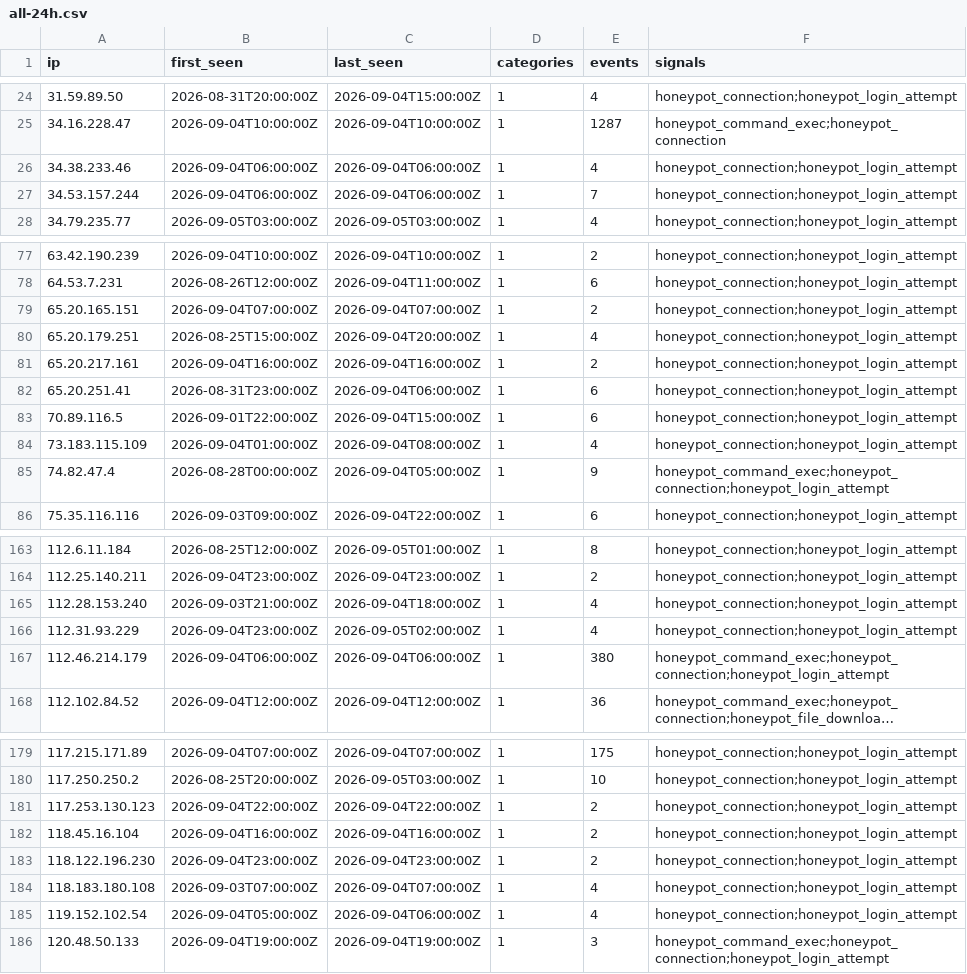
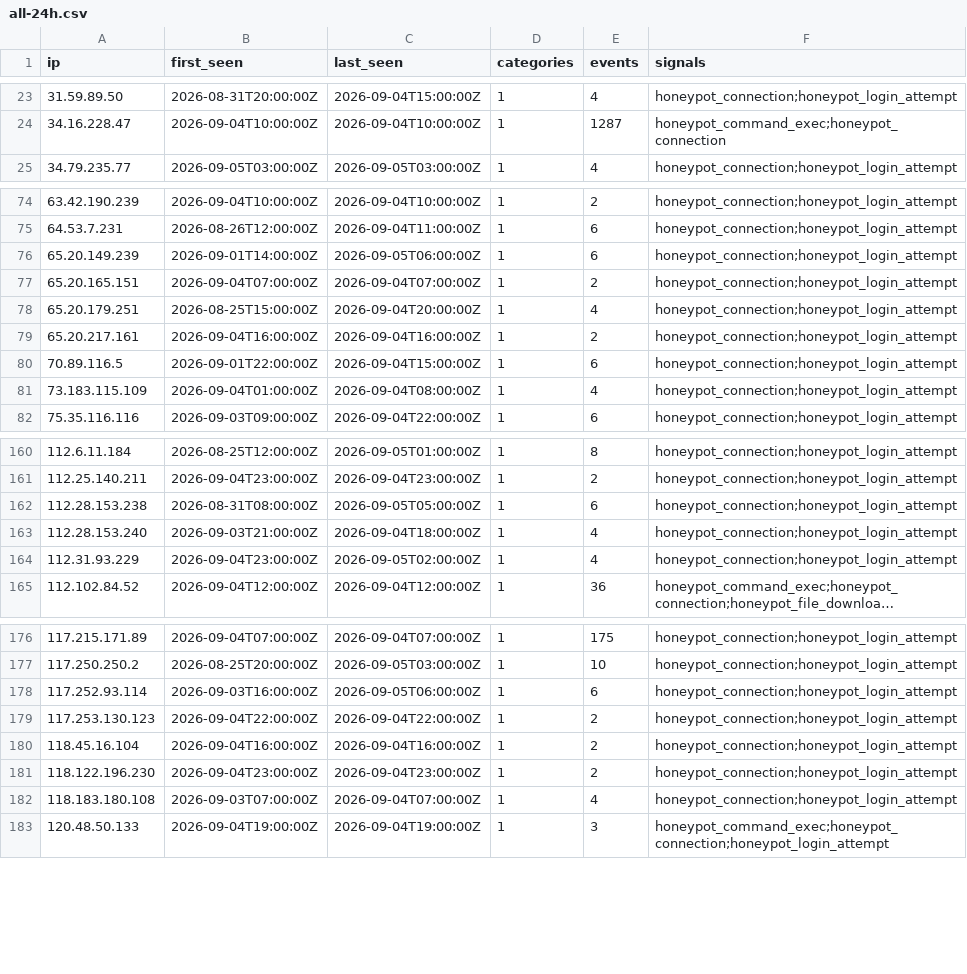
Before and after one commit to brandontroidl/blocklist, a CSV file: retention/all-24h.csv, drawn as a sheet; only a part is shown, gaps mark what is left out; long unchanged cells end in …; removed rows and columns are numbered as before the commit, all else as after; the diff covers the shown part only; the diff names each change by its address in the sheet, - before the commit and + after, or states it on an @@ line.

```diff
--- a/retention/all-24h.csv
+++ b/retention/all-24h.csv
-row 26: 34.38.233.46 | 2026-09-04T06:00:00Z | 2026-09-04T06:00:00Z | 1 | 4 | honeypot_connection;honeypot_login_attempt
-row 27: 34.53.157.244 | 2026-09-04T06:00:00Z | 2026-09-04T06:00:00Z | 1 | 7 | honeypot_connection;honeypot_login_attempt
+row 76: 65.20.149.239 | 2026-09-01T14:00:00Z | 2026-09-05T06:00:00Z | 1 | 6 | honeypot_connection;honeypot_login_attempt
-row 82: 65.20.251.41 | 2026-08-31T23:00:00Z | 2026-09-04T06:00:00Z | 1 | 6 | honeypot_connection;honeypot_login_attempt
-row 85: 74.82.47.4 | 2026-08-28T00:00:00Z | 2026-09-04T05:00:00Z | 1 | 9 | honeypot_command_exec;honeypot_connection;honeypot_login_attempt
+row 162: 112.28.153.238 | 2026-08-31T08:00:00Z | 2026-09-05T05:00:00Z | 1 | 6 | honeypot_connection;honeypot_login_attempt
-row 167: 112.46.214.179 | 2026-09-04T06:00:00Z | 2026-09-04T06:00:00Z | 1 | 380 | honeypot_command_exec;honeypot_connection;honeypot_login_attempt
+row 178: 117.252.93.114 | 2026-09-03T16:00:00Z | 2026-09-05T06:00:00Z | 1 | 6 | honeypot_connection;honeypot_login_attempt
-row 185: 119.152.102.54 | 2026-09-04T05:00:00Z | 2026-09-04T06:00:00Z | 1 | 4 | honeypot_connection;honeypot_login_attempt
```
Also changed, not shown: 5 added rows, 7 removed rows and 40 edited cells elsewhere in this file, retention/all-30d.csv, retention/all-60d.csv, 53 other files.
